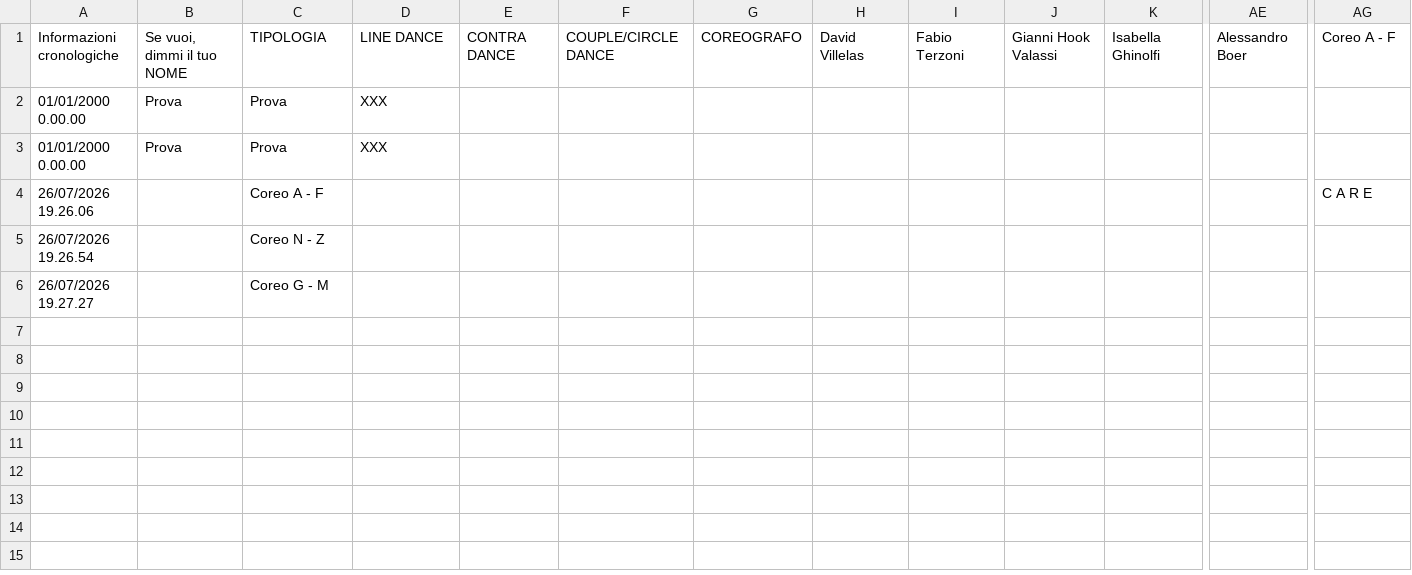
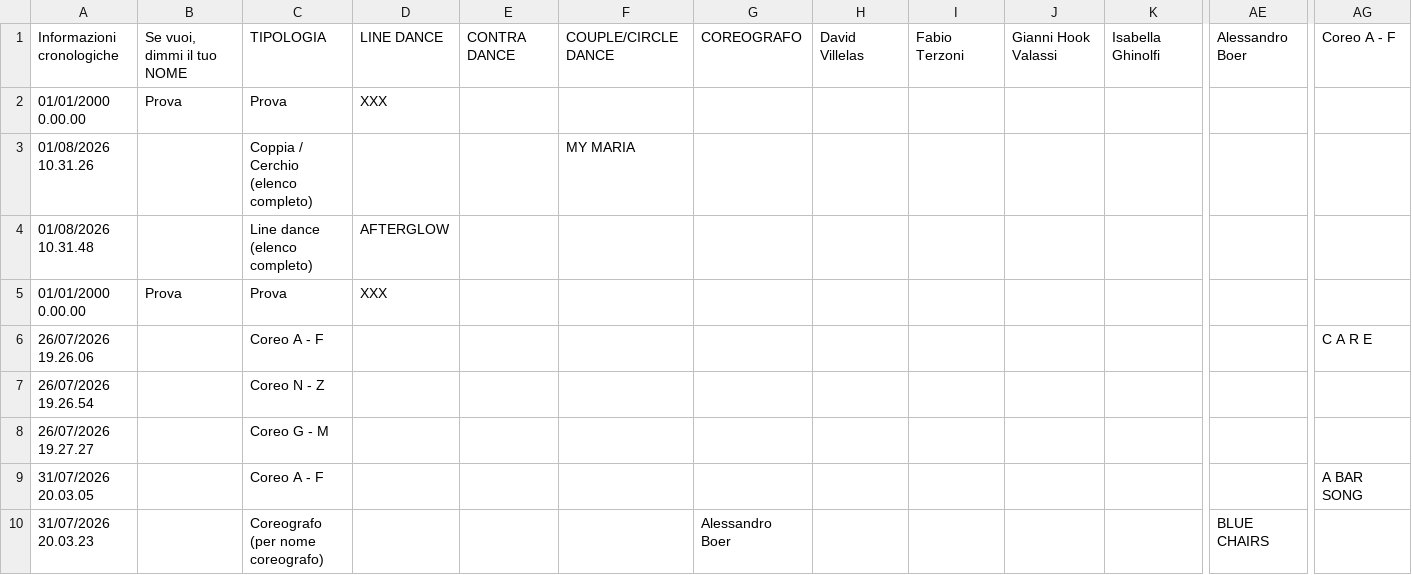
Before and after one commit to 2464200/VSC_Live_Server, a CSV file: Bordero/data/Accoda 8+12.csv, drawn as a sheet; only a part is shown, gaps mark what is left out; rows hold the shown columns only; the diff names each change by its address in the sheet, - before the commit and + after, or states it on an @@ line.

```diff
--- a/Bordero/data/Accoda 8+12.csv
+++ b/Bordero/data/Accoda 8+12.csv
+row 3: 01/08/2026 10.31.26 |  | Coppia / Cerchio (elenco completo) |  |  | MY MARIA
+row 4: 01/08/2026 10.31.48 |  | Line dance (elenco completo) | AFTERGLOW
+row 9: 31/07/2026 20.03.05 |  | Coreo A - F |  |  |  |  |  |  |  |  |  | A BAR SONG
+row 10: 31/07/2026 20.03.23 |  | Coreografo (per nome coreografo) |  |  |  | Alessandro Boer |  |  |  |  | BLUE CHAIRS
```
Also changed, not shown: Bordero/data/brani.csv, 15 other files.
